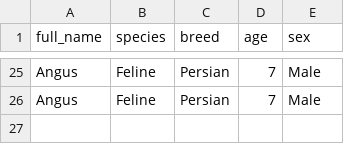
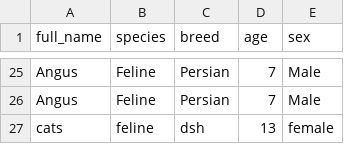
Before and after one commit to Ashlie-G/T1A3_2, a CSV file: Documents/assessment/AshlieGray _T1A3_2/src/Patients.csv, drawn as a sheet; only a part is shown, gaps mark what is left out; the diff names each change by its address in the sheet, - before the commit and + after, or states it on an @@ line.

Commit message:
added testing and final ppt doc, this is last commit before i attempt to put add user and patient feature into class

```diff
--- a/Documents/assessment/AshlieGray _T1A3_2/src/Patients.csv
+++ b/Documents/assessment/AshlieGray _T1A3_2/src/Patients.csv
+row 27: cats | feline | dsh | 13 | female
```
Also changed, not shown: 12 other files.
